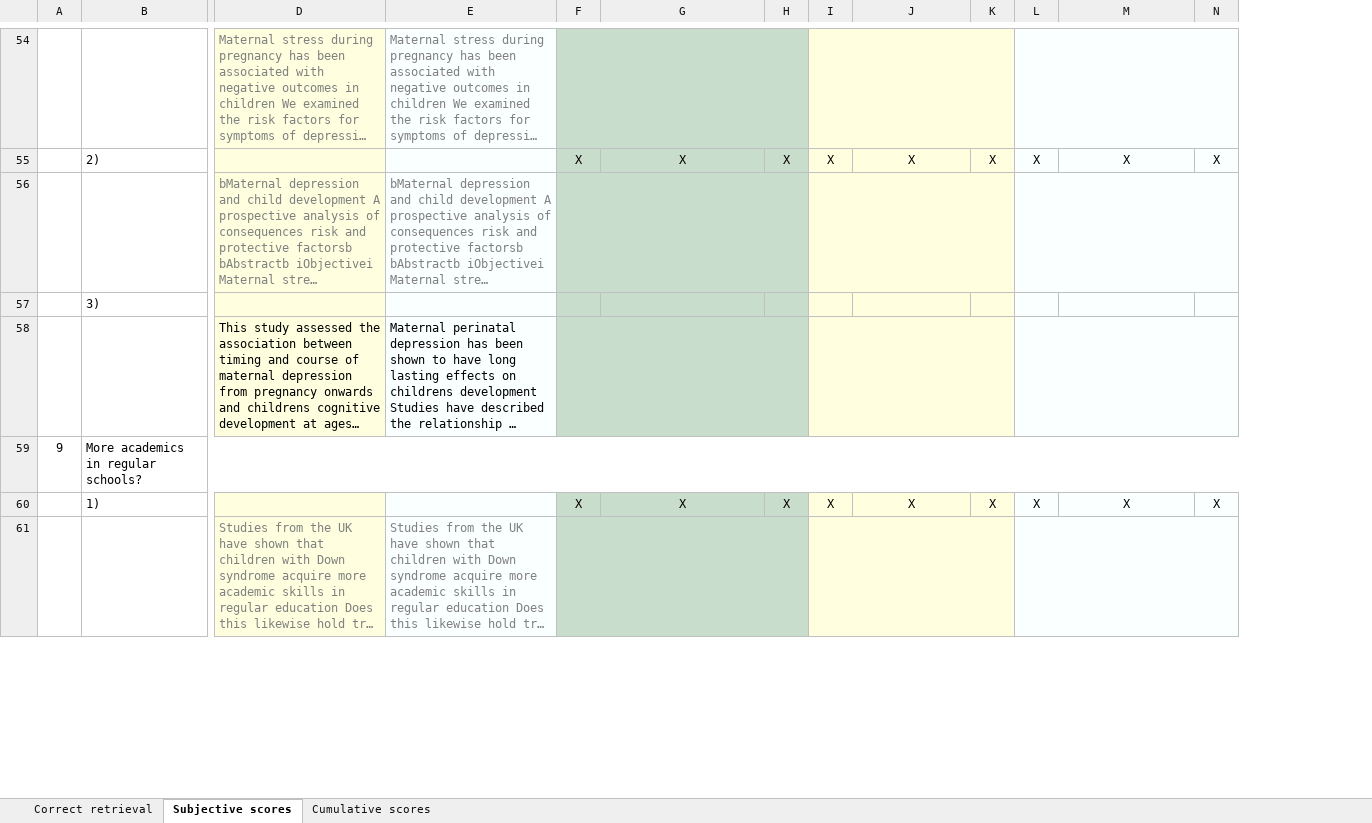
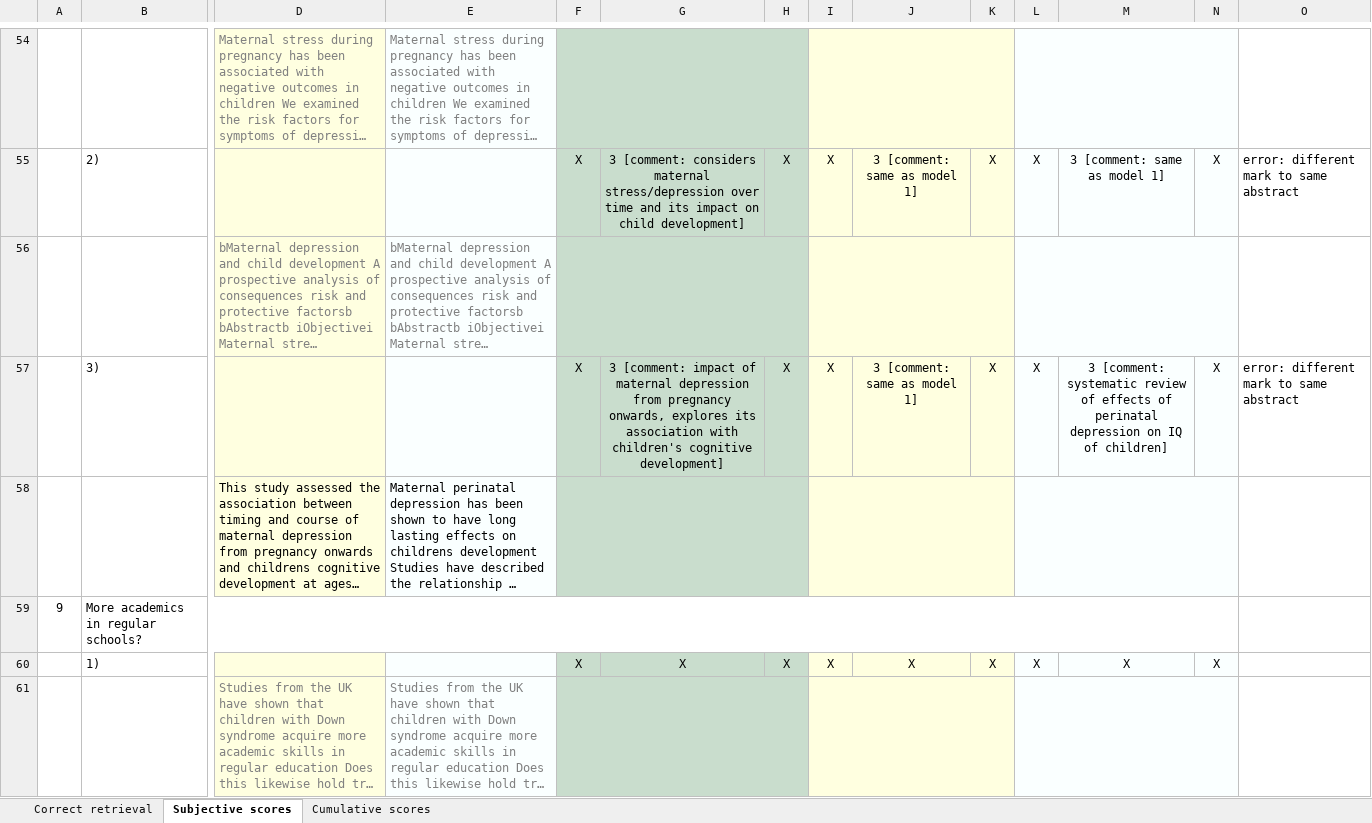
Before and after one commit to Matteo-Malve/RAGMedAssist-INLPT-WS2023, an Excel workbook: project/evaluation/qualitative_evaluation/qualitative_evaluation_table.xlsx, sheet Subjective scores, drawn as a sheet; only a part is shown, gaps mark what is left out; long unchanged cells end in …; values as stored, in another font and other column widths than the file's, no borders; removed rows and columns are numbered as before the commit, all else as after; rows hold the shown columns only; the diff covers the shown part only; the diff names each change by its address in the sheet, - before the commit and + after, or states it on an @@ line.

Commit message:
Add subjective ratings for queries 1-8

```diff
--- a/project/evaluation/qualitative_evaluation/qualitative_evaluation_table.xlsx (sheet Subjective scores)
+++ b/project/evaluation/qualitative_evaluation/qualitative_evaluation_table.xlsx (sheet Subjective scores)
+column O, row 55: error: different mark to same abstract
-G55: X
+G55: 3 [comment: considers maternal stress/depression over time and its impact on child development]
-J55: X
+J55: 3 [comment: same as model 1]
-M55: X
+M55: 3 [comment: same as model 1]
-row 57:  | 3)
+row 57:  | 3) |  |  | X | 3 [comment: impact of maternal depression from pregnancy onwards, explores its association with children's cognitive development] | X | X | 3 [comment: same as model 1] | X | X | 3 [comment: systematic review of effects of perinatal depression on IQ of children] | X | error: different mark to same abstract
```
Also changed, not shown: 8 added rows, 8 removed rows, 48 edited cells and cell formats elsewhere in this sheet.
